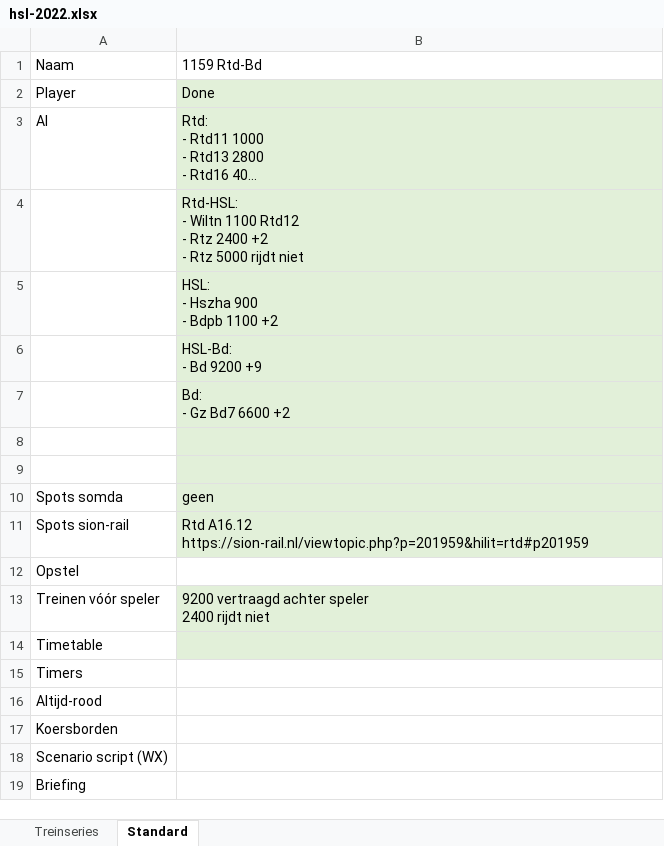
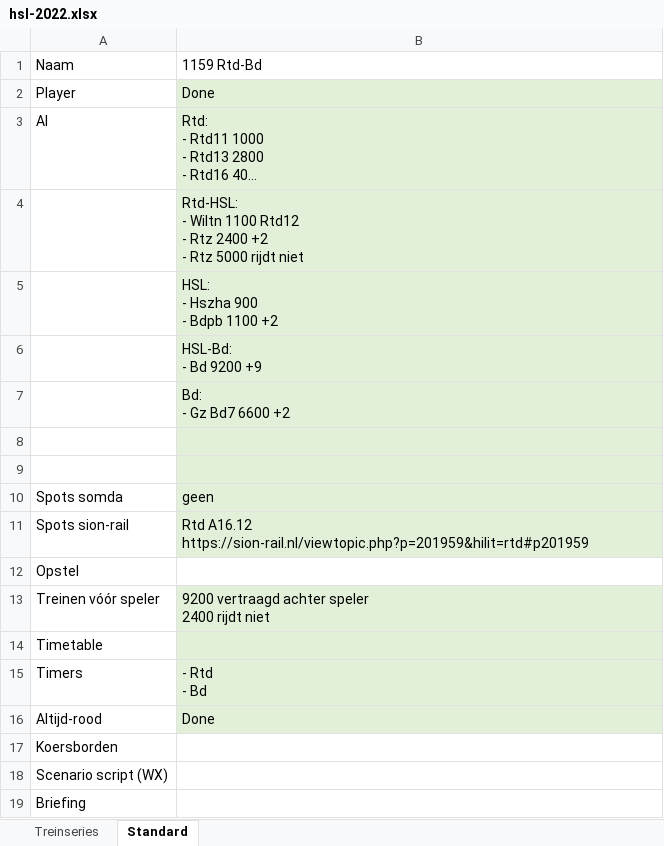
Before and after one commit to tomvand/railworks-quickdrive-nl, an Excel workbook: hsl-2022.xlsx, sheet Standard, drawn as a sheet; long unchanged cells end in …; values as stored, in another font and other column widths than the file's, no borders; ↵ is a line break in a cell; the diff names each change by its address in the sheet, - before the commit and + after, or states it on an @@ line.

```diff
--- a/hsl-2022.xlsx (sheet Standard)
+++ b/hsl-2022.xlsx (sheet Standard)
-B15: (empty)
+B15: - Rtd ↵ - Bd
-B15:B16 fill: none
+B15:B16 fill: #E2F0D9
-B16: (empty)
+B16: Done
```
Also changed, not shown: 3 other files.
